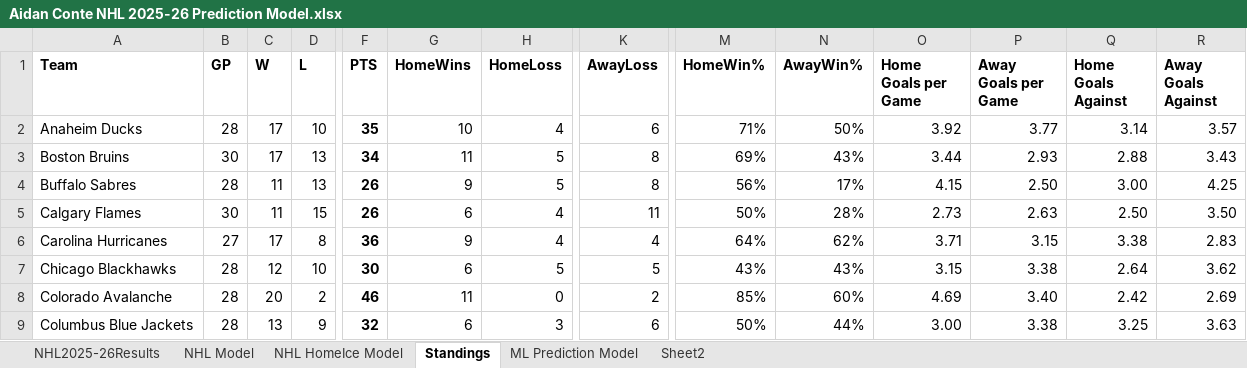
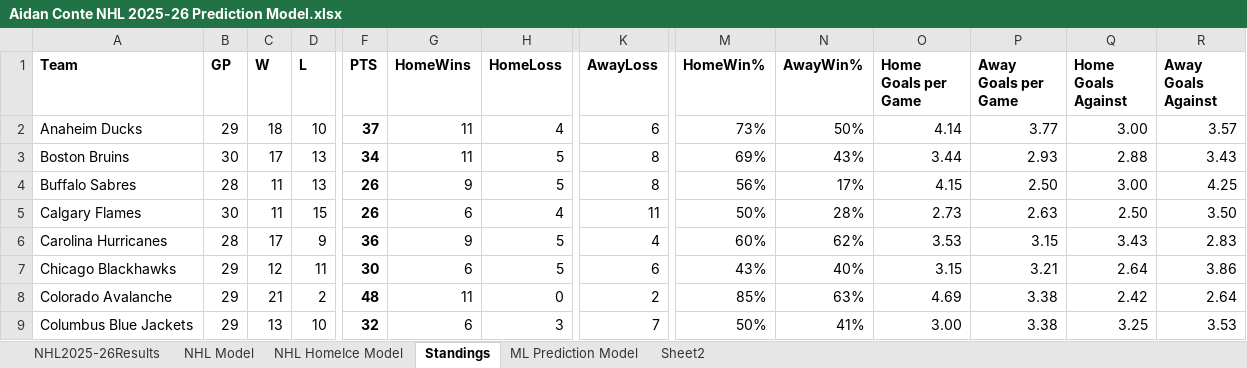
Before and after one commit to AidzNasty/NHL-Prediction-Model, an Excel workbook: Aidan Conte NHL 2025-26 Prediction Model.xlsx, sheet Standings, drawn as a sheet; only a part is shown, gaps mark what is left out; values as stored, in another font and other column widths than the file's, no borders; table styles not drawn; the diff covers the shown part only; the diff names each change by its address in the sheet, - before the commit and + after, or states it on an @@ line.

```diff
--- a/Aidan Conte NHL 2025-26 Prediction Model.xlsx (sheet Standings)
+++ b/Aidan Conte NHL 2025-26 Prediction Model.xlsx (sheet Standings)
-B2 (GP): 28
+B2 (GP): 29
-C2 (W): 17
+C2 (W): 18
-F2 (PTS): 35
+F2 (PTS): 37
-G2 (HomeWins): 10
+G2 (HomeWins): 11
-M2 (HomeWin%): 71%
+M2 (HomeWin%): 73%
-O2 (Home Goals per Game): 3.92
+O2 (Home Goals per Game): 4.14
-Q2 (Home Goals Against): 3.14
+Q2 (Home Goals Against): 3.00
-B6 (GP): 27
+B6 (GP): 28
-D6 (L): 8
+D6 (L): 9
-H6 (HomeLoss): 4
+H6 (HomeLoss): 5
-M6 (HomeWin%): 64%
+M6 (HomeWin%): 60%
-O6 (Home Goals per Game): 3.71
+O6 (Home Goals per Game): 3.53
-Q6 (Home Goals Against): 3.38
+Q6 (Home Goals Against): 3.43
-B7:B9 (GP): 28
+B7:B9 (GP): 29
-D7 (L): 10
+D7 (L): 11
-K7 (AwayLoss): 5
+K7 (AwayLoss): 6
-N7 (AwayWin%): 43%
+N7 (AwayWin%): 40%
-P7 (Away Goals per Game): 3.38
+P7 (Away Goals per Game): 3.21
-R7 (Away Goals Against): 3.62
+R7 (Away Goals Against): 3.86
-C8 (W): 20
+C8 (W): 21
-F8 (PTS): 46
+F8 (PTS): 48
-N8 (AwayWin%): 60%
+N8 (AwayWin%): 63%
-P8 (Away Goals per Game): 3.40
+P8 (Away Goals per Game): 3.38
-R8 (Away Goals Against): 2.69
+R8 (Away Goals Against): 2.64
-D9 (L): 9
+D9 (L): 10
-K9 (AwayLoss): 6
+K9 (AwayLoss): 7
-N9 (AwayWin%): 44%
+N9 (AwayWin%): 41%
-R9 (Away Goals Against): 3.63
+R9 (Away Goals Against): 3.53
```
Also changed, not shown: 72 edited cells elsewhere in this sheet, sheet NHL HomeIce Model, sheet NHL Model, sheet ML Prediction Model, sheet NHL2025-26Results.
